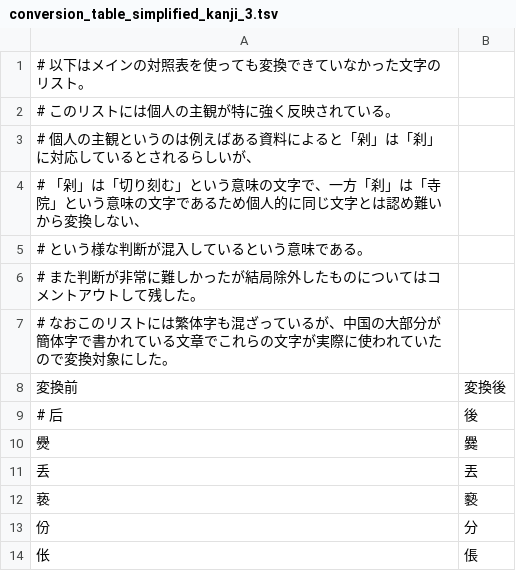
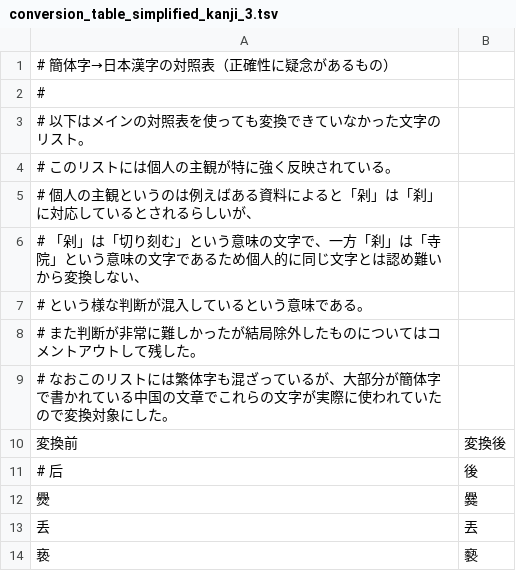
Before and after one commit to pentad0/python-util, a TSV file: util/replace_simplified_kanji/conversion_table/conversion_table_simplified_kanji_3.tsv, drawn as a sheet; only a part is shown; the shorter side is filled out with more unchanged rows.

```diff
--- a/util/replace_simplified_kanji/conversion_table/conversion_table_simplified_kanji_3.tsv
+++ b/util/replace_simplified_kanji/conversion_table/conversion_table_simplified_kanji_3.tsv
@@ -1 +1,3 @@
+# 簡体字→日本漢字の対照表（正確性に疑念があるもの）
+#
 # 以下はメインの対照表を使っても変換できていなかった文字のリスト。
@@ -6,3 +8,3 @@
 # また判断が非常に難しかったが結局除外したものについてはコメントアウトして残した。
-# なおこのリストには繁体字も混ざっているが、中国の大部分が簡体字で書かれている文章でこれらの文字が実際に使われていたので変換対象にした。
+# なおこのリストには繁体字も混ざっているが、大部分が簡体字で書かれている中国の文章でこれらの文字が実際に使われていたので変換対象にした。
 変換前	変換後
```
Also changed, not shown: util/replace_simplified_kanji/conversion_table/conversion_table_simplified_kanji_1.tsv, util/replace_simplified_kanji/conversion_table/conversion_table_simplified_kanji_2.tsv, 1 other file.
